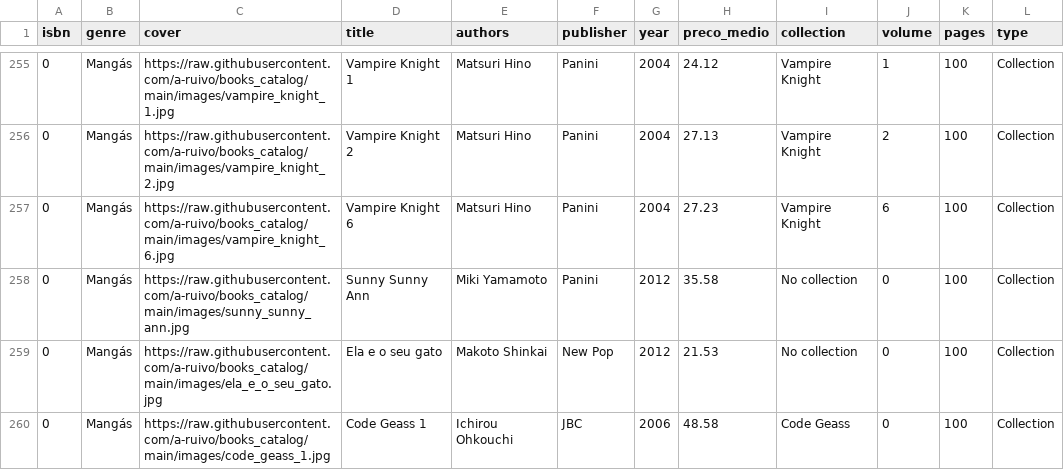
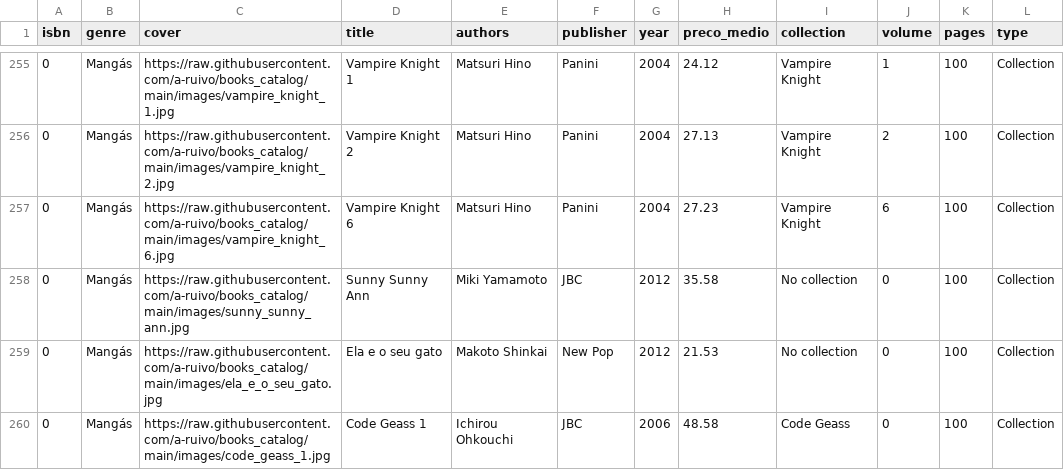
Before and after one commit to a-ruivo/books_catalog, a CSV file: livros.csv, drawn as a sheet; only a part is shown, gaps mark what is left out; the diff names each change by its address in the sheet, - before the commit and + after, or states it on an @@ line.

Commit message:
Substituição completa via Streamlit

```diff
--- a/livros.csv
+++ b/livros.csv
-F258 (publisher): Panini
+F258 (publisher): JBC
```
